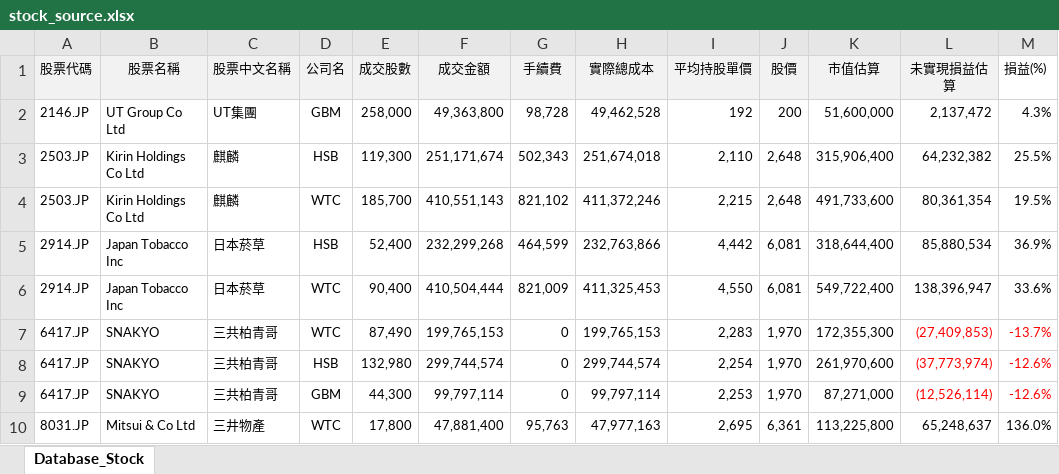
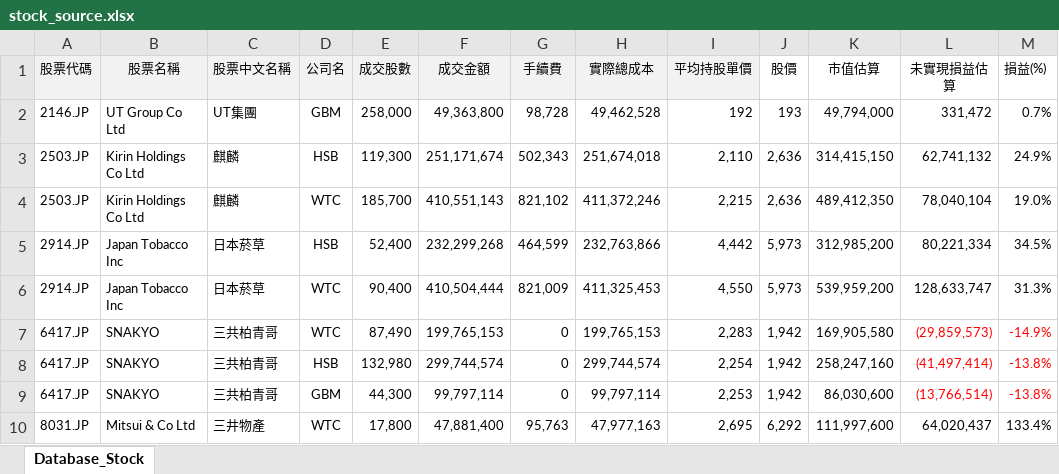
Before and after one commit to myaiwouldbemine/investment_dashboard, an Excel workbook: data/inbox/stock_source.xlsx, sheet Database_Stock, drawn as a sheet; only a part is shown; values as stored, in another font and other column widths than the file's, no borders; the diff covers the shown part only; the diff names each change by its address in the sheet, - before the commit and + after, or states it on an @@ line.

Commit message:
data update

```diff
--- a/data/inbox/stock_source.xlsx (sheet Database_Stock)
+++ b/data/inbox/stock_source.xlsx (sheet Database_Stock)
-J1:L1 fill: #F2F2F2
+J1:L1 fill: none
-J2 (股價): 200
+J2 (股價): 193
-K2 (市值估算): 51,600,000
+K2 (市值估算): 49,794,000
-L2 (未實現損益估算): 2,137,472
+L2 (未實現損益估算): 331,472
-M2 (損益(%)): 4.3%
+M2 (損益(%)): 0.7%
-J3:J4 (股價): 2,648
+J3:J4 (股價): 2,636
-K3 (市值估算): 315,906,400
+K3 (市值估算): 314,415,150
-L3 (未實現損益估算): 64,232,382
+L3 (未實現損益估算): 62,741,132
-M3 (損益(%)): 25.5%
+M3 (損益(%)): 24.9%
-K4 (市值估算): 491,733,600
+K4 (市值估算): 489,412,350
-L4 (未實現損益估算): 80,361,354
+L4 (未實現損益估算): 78,040,104
-M4 (損益(%)): 19.5%
+M4 (損益(%)): 19.0%
-J5:J6 (股價): 6,081
+J5:J6 (股價): 5,973
-K5 (市值估算): 318,644,400
+K5 (市值估算): 312,985,200
-L5 (未實現損益估算): 85,880,534
+L5 (未實現損益估算): 80,221,334
-M5 (損益(%)): 36.9%
+M5 (損益(%)): 34.5%
-K6 (市值估算): 549,722,400
+K6 (市值估算): 539,959,200
-L6 (未實現損益估算): 138,396,947
+L6 (未實現損益估算): 128,633,747
-M6 (損益(%)): 33.6%
+M6 (損益(%)): 31.3%
-J7:J9 (股價): 1,970
+J7:J9 (股價): 1,942
-K7 (市值估算): 172,355,300
+K7 (市值估算): 169,905,580
-L7 (未實現損益估算): (27,409,853)
+L7 (未實現損益估算): (29,859,573)
-M7 (損益(%)): -13.7%
+M7 (損益(%)): -14.9%
-K8 (市值估算): 261,970,600
+K8 (市值估算): 258,247,160
-L8 (未實現損益估算): (37,773,974)
+L8 (未實現損益估算): (41,497,414)
-M8:M9 (損益(%)): -12.6%
+M8:M9 (損益(%)): -13.8%
-K9 (市值估算): 87,271,000
+K9 (市值估算): 86,030,600
-L9 (未實現損益估算): (12,526,114)
+L9 (未實現損益估算): (13,766,514)
-J10 (股價): 6,361
+J10 (股價): 6,292
-K10 (市值估算): 113,225,800
+K10 (市值估算): 111,997,600
-L10 (未實現損益估算): 65,248,637
+L10 (未實現損益估算): 64,020,437
-M10 (損益(%)): 136.0%
+M10 (損益(%)): 133.4%
```
Also changed, not shown: 24 edited cells elsewhere in this sheet, formulas that keep their value, 2 other files.
